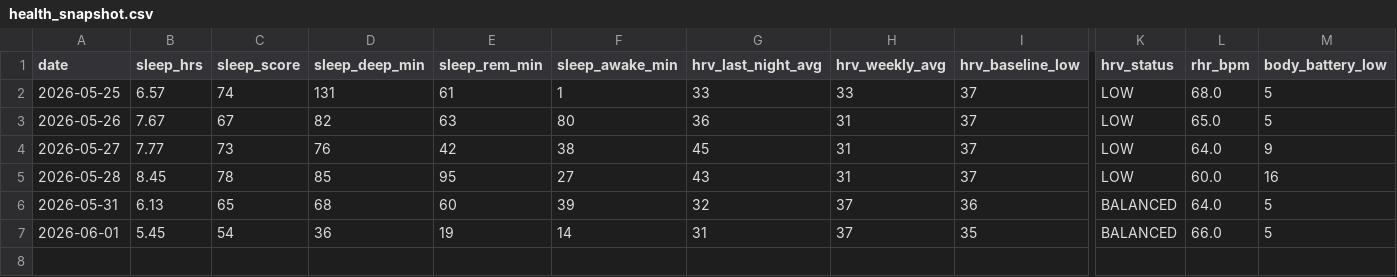
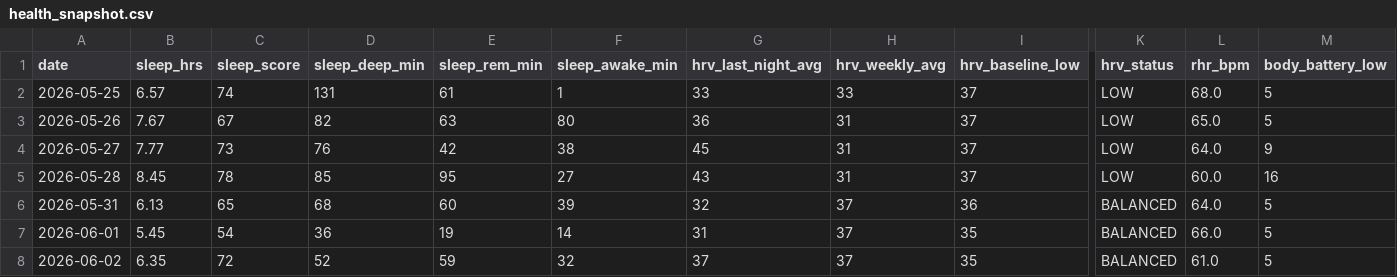
Before and after one commit to JamieMancuso/trend-engine, a CSV file: health_snapshot.csv, drawn as a sheet; only a part is shown, gaps mark what is left out; rows hold the shown columns only; the diff names each change by its address in the sheet, - before the commit and + after, or states it on an @@ line.

Commit message:
Health snapshot 2026-06-02

```diff
--- a/health_snapshot.csv
+++ b/health_snapshot.csv
+row 8: 2026-06-02 | 6.35 | 72 | 52 | 59 | 32 | 37 | 37 | 35 | BALANCED | 61.0 | 5
```
